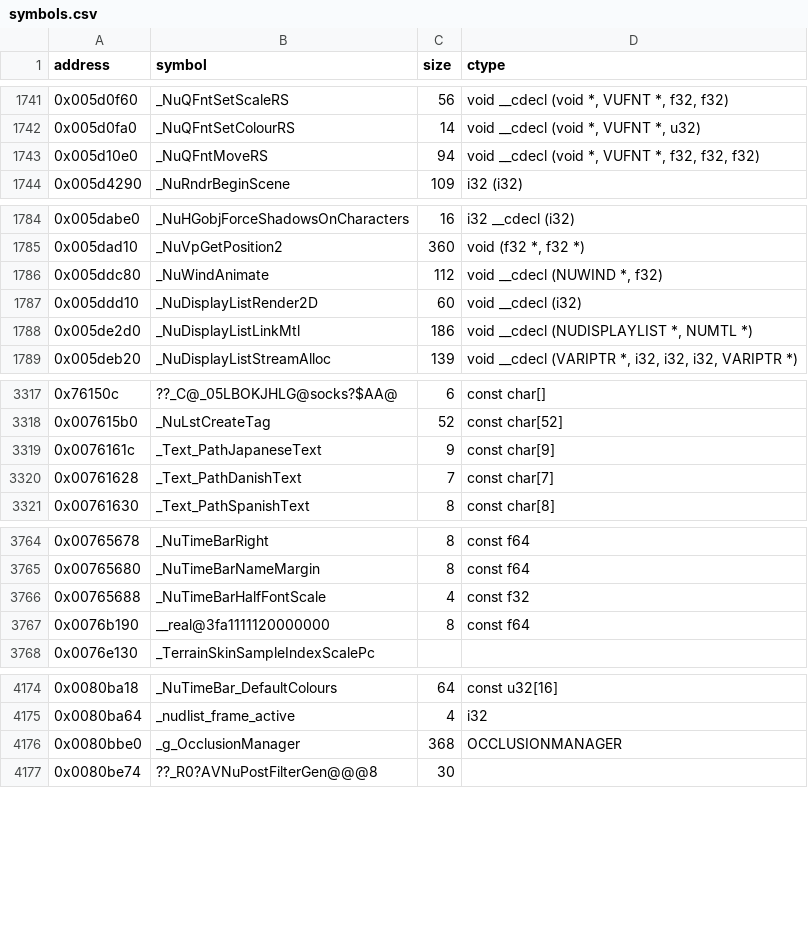
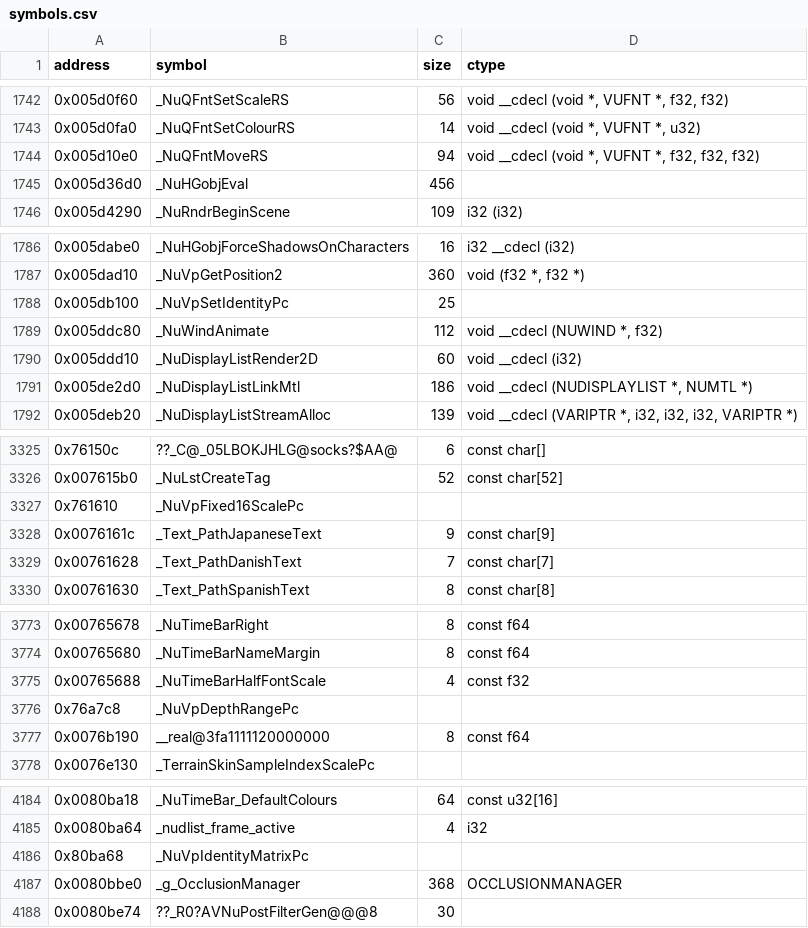
Before and after one commit to opensagadev/saga-pc, a CSV file: config/symbols.csv, drawn as a sheet; only a part is shown, gaps mark what is left out; the diff covers the shown part only; the diff names each change by its address in the sheet, - before the commit and + after, or states it on an @@ line.

```diff
--- a/config/symbols.csv
+++ b/config/symbols.csv
+row 1745: 0x005d36d0 | _NuHGobjEval | 456
+row 1788: 0x005db100 | _NuVpSetIdentityPc | 25
+row 3327: 0x761610 | _NuVpFixed16ScalePc
+row 3776: 0x76a7c8 | _NuVpDepthRangePc
+row 4186: 0x80ba68 | _NuVpIdentityMatrixPc
```
Also changed, not shown: 15 added rows elsewhere in this file, 11 other files.
